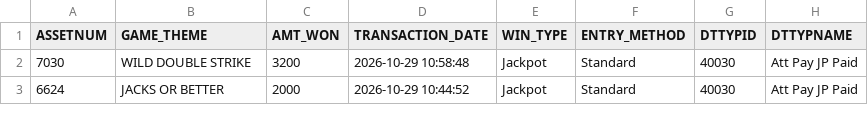
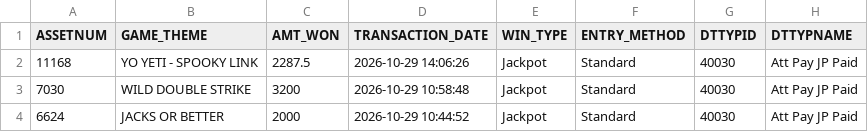
Before and after one commit to Winnercircle1/jackpot-boards, a CSV file: silver-slipper/data.csv, drawn as a sheet; only a part is shown; the diff names each change by its address in the sheet, - before the commit and + after, or states it on an @@ line.

Commit message:
Update silver-slipper/data.csv 2026-10-29T19:58:26.401Z

```diff
--- a/silver-slipper/data.csv
+++ b/silver-slipper/data.csv
+row 2: 11168 | YO YETI - SPOOKY LINK | 2287.5 | 2026-10-29 14:06:26 | Jackpot | Standard | 40030 | Att Pay JP Paid
```
